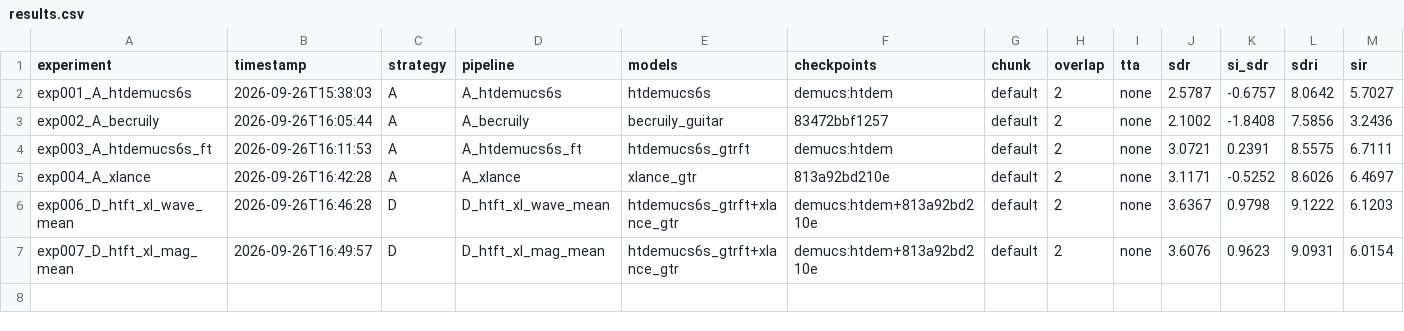
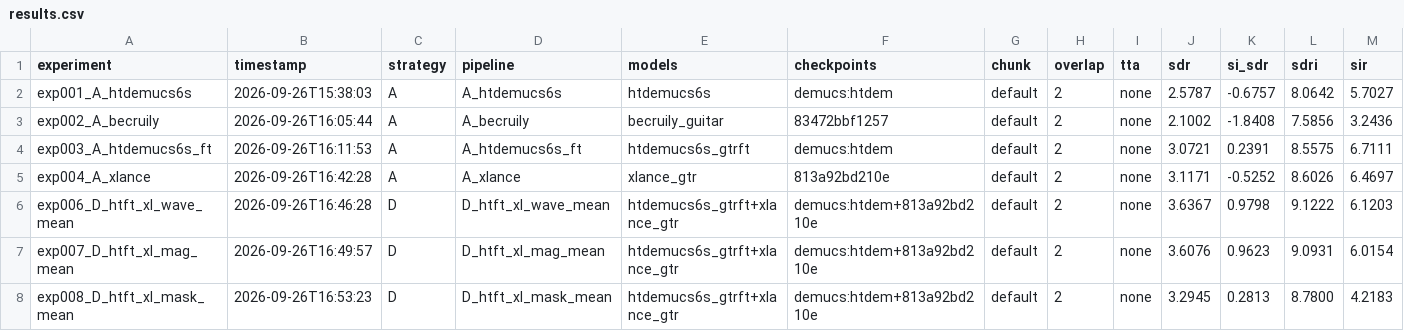
Before and after one commit to theMistletoe/extract-guitar, a CSV file: experiments/results.csv, drawn as a sheet; only a part is shown; rows hold the shown columns only; the diff names each change by its address in the sheet, - before the commit and + after, or states it on an @@ line.

```diff
--- a/experiments/results.csv
+++ b/experiments/results.csv
+row 8: exp008_D_htft_xl_mask_mean | 2026-09-26T16:53:23 | D | D_htft_xl_mask_mean | htdemucs6s_gtrft+xlance_gtr | demucs:htdem+813a92bd210e | default | 2 | none | 3.2945 | 0.2813 | 8.7800 | 4.2183
```
Also changed, not shown: 11 other files.
